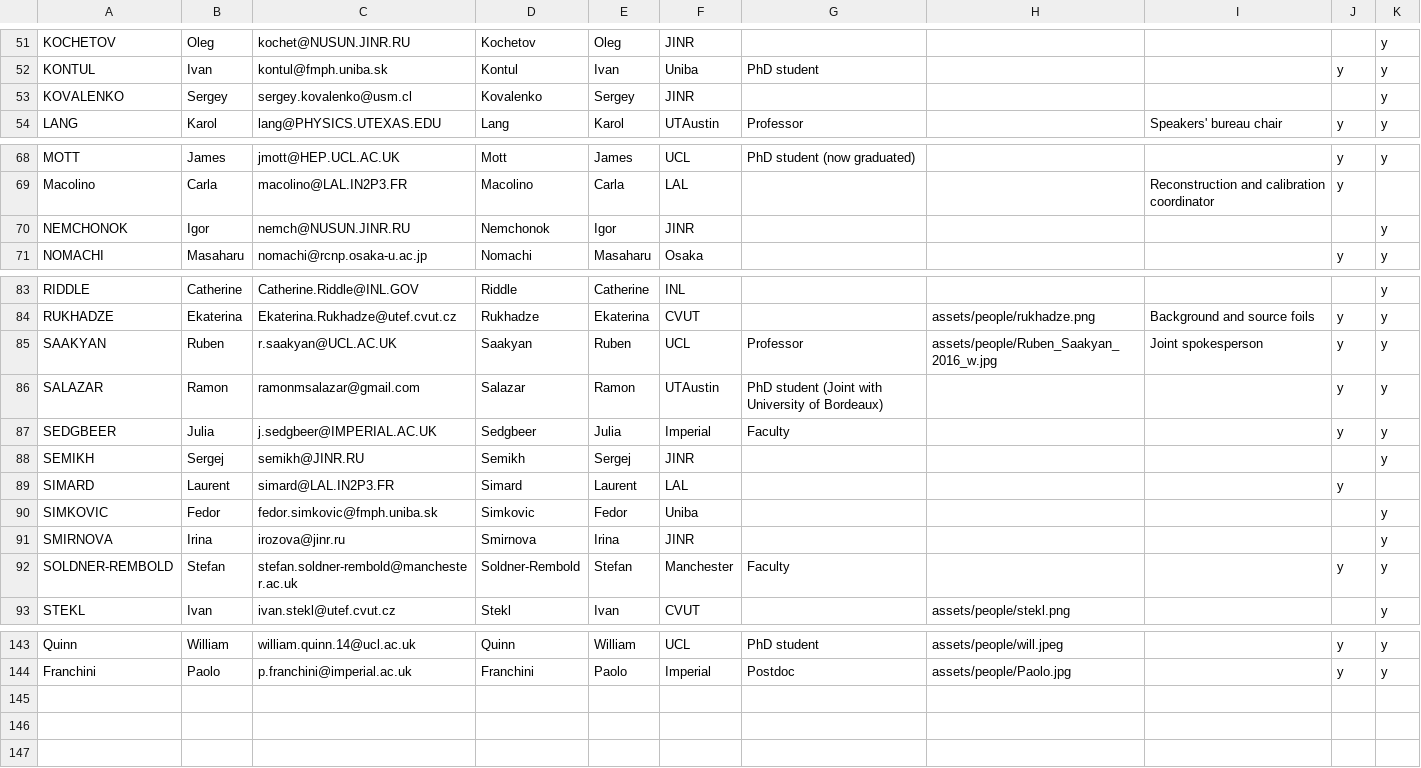
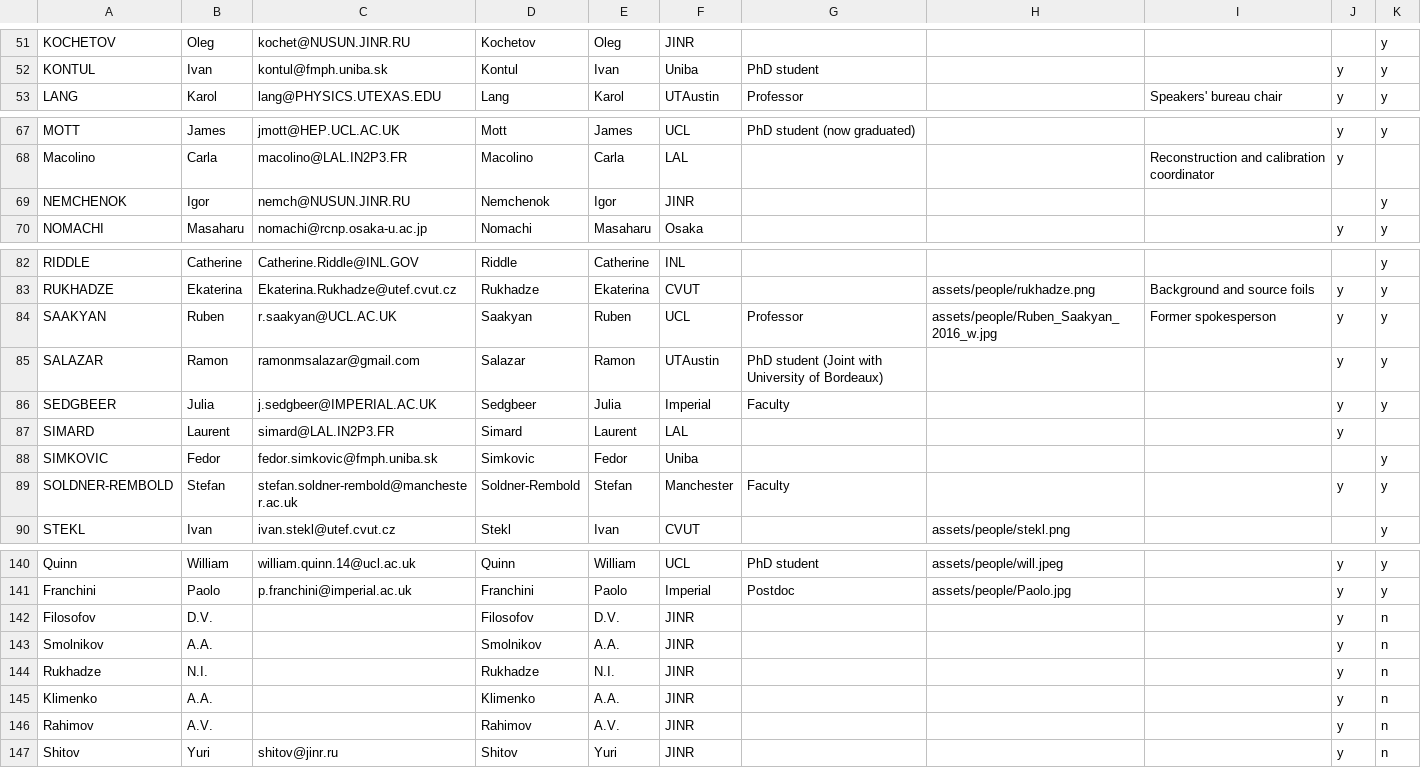
Before and after one commit to SuperNEMO-DBD/SuperNEMO-DBD.github.io, a CSV file: _data/people.csv, drawn as a sheet; only a part is shown, gaps mark what is left out.

Commit message:
JINR
First pass based on Yuri's email

```diff
--- a/_data/people.csv
+++ b/_data/people.csv
@@ -52,3 +52,2 @@ KOCHETOV,Oleg,kochet@NUSUN.JINR.RU,Kochetov,Oleg,JINR,,,,,y
 KONTUL,Ivan,kontul@fmph.uniba.sk,Kontul,Ivan,Uniba,PhD student,,,y,y
-KOVALENKO,Sergey,sergey.kovalenko@usm.cl,Kovalenko,Sergey,JINR,,,,,y
 LANG,Karol,lang@PHYSICS.UTEXAS.EDU,Lang,Karol,UTAustin,Professor,,Speakers' bureau chair,y,y
@@ -69,3 +68,3 @@ MOTT,James,jmott@HEP.UCL.AC.UK,Mott,James,UCL,PhD student (now graduated),,,y,y
 Macolino,Carla,macolino@LAL.IN2P3.FR,Macolino,Carla,LAL,,,Reconstruction and calibration coordinator,y,
-NEMCHONOK,Igor,nemch@NUSUN.JINR.RU,Nemchonok,Igor,JINR,,,,,y
+NEMCHENOK,Igor,nemch@NUSUN.JINR.RU,Nemchenok,Igor,JINR,,,,,y
 NOMACHI,Masaharu,nomachi@rcnp.osaka-u.ac.jp,Nomachi,Masaharu,Osaka,,,,y,y
@@ -84,9 +83,7 @@ RIDDLE,Catherine,Catherine.Riddle@INL.GOV,Riddle,Catherine,INL,,,,,y
 RUKHADZE,Ekaterina,Ekaterina.Rukhadze@utef.cvut.cz,Rukhadze,Ekaterina,CVUT,,assets/people/rukhadze.png,Background and source foils,y,y
-SAAKYAN,Ruben,r.saakyan@UCL.AC.UK,Saakyan,Ruben,UCL,Professor,assets/people/Ruben_Saakyan_2016_w.jpg,Joint spokesperson,y,y
+SAAKYAN,Ruben,r.saakyan@UCL.AC.UK,Saakyan,Ruben,UCL,Professor,assets/people/Ruben_Saakyan_2016_w.jpg,Former spokesperson,y,y
 SALAZAR,Ramon,ramonmsalazar@gmail.com,Salazar,Ramon,UTAustin,PhD student  (Joint with University of Bordeaux),,,y,y
 SEDGBEER,Julia,j.sedgbeer@IMPERIAL.AC.UK,Sedgbeer,Julia,Imperial,Faculty,,,y,y
-SEMIKH,Sergej,semikh@JINR.RU,Semikh,Sergej,JINR,,,,,y
 SIMARD,Laurent,simard@LAL.IN2P3.FR,Simard,Laurent,LAL,,,,y,
 SIMKOVIC,Fedor,fedor.simkovic@fmph.uniba.sk,Simkovic,Fedor,Uniba,,,,,y
-SMIRNOVA,Irina,irozova@jinr.ru,Smirnova,Irina,JINR,,,,,y
 SOLDNER-REMBOLD,Stefan,stefan.soldner-rembold@manchester.ac.uk,Soldner-Rembold,Stefan,Manchester,Faculty,,,y,y
@@ -144 +141,7 @@ Quinn,William,william.quinn.14@ucl.ac.uk,Quinn,William,UCL,PhD student,assets/pe
 Franchini,Paolo,p.franchini@imperial.ac.uk,Franchini,Paolo,Imperial,Postdoc,assets/people/Paolo.jpg,,y,y
+Filosofov,D.V.,,Filosofov,D.V.,JINR,,,,y,n
+Smolnikov,A.A.,,Smolnikov,A.A.,JINR,,,,y,n
+Rukhadze,N.I.,,Rukhadze,N.I.,JINR,,,,y,n
+Klimenko,A.A.,,Klimenko,A.A.,JINR,,,,y,n
+Rahimov,A.V.,,Rahimov,A.V.,JINR,,,,y,n
+Shitov,Yuri,shitov@jinr.ru,Shitov,Yuri,JINR,,,,y,n
```
